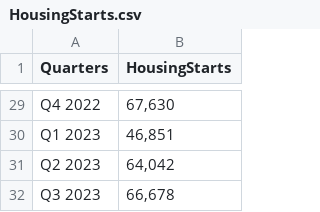
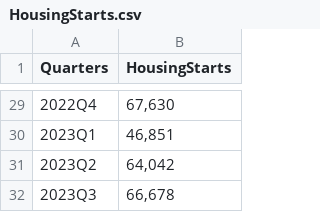
Before and after one commit to anahatkc/DataProject_526, a CSV file: Data/HousingStarts.csv, drawn as a sheet; only a part is shown, gaps mark what is left out; the diff covers the shown part only; the diff names each change by its address in the sheet, - before the commit and + after, or states it on an @@ line.

```diff
--- a/Data/HousingStarts.csv
+++ b/Data/HousingStarts.csv
-A29 (Quarters): Q4 2022
+A29 (Quarters): 2022Q4
-A30 (Quarters): Q1 2023
+A30 (Quarters): 2023Q1
-A31 (Quarters): Q2 2023
+A31 (Quarters): 2023Q2
-A32 (Quarters): Q3 2023
+A32 (Quarters): 2023Q3
```
Also changed, not shown: 27 edited cells elsewhere in this file, 1 other file.
